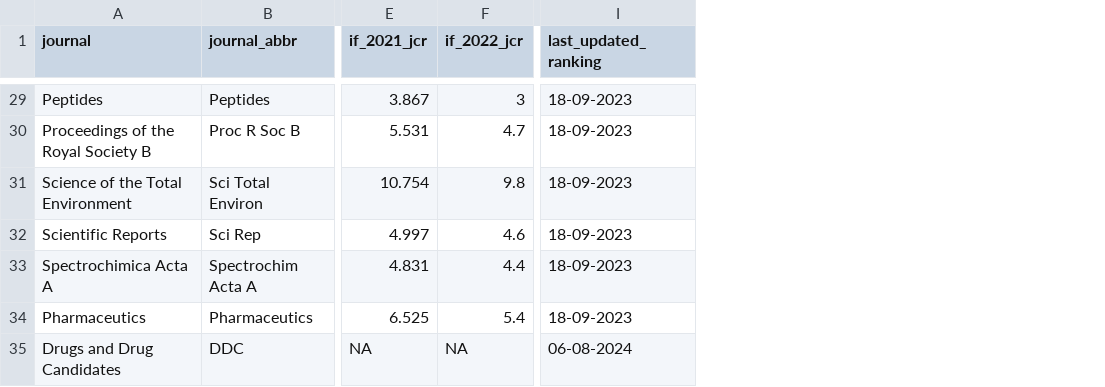
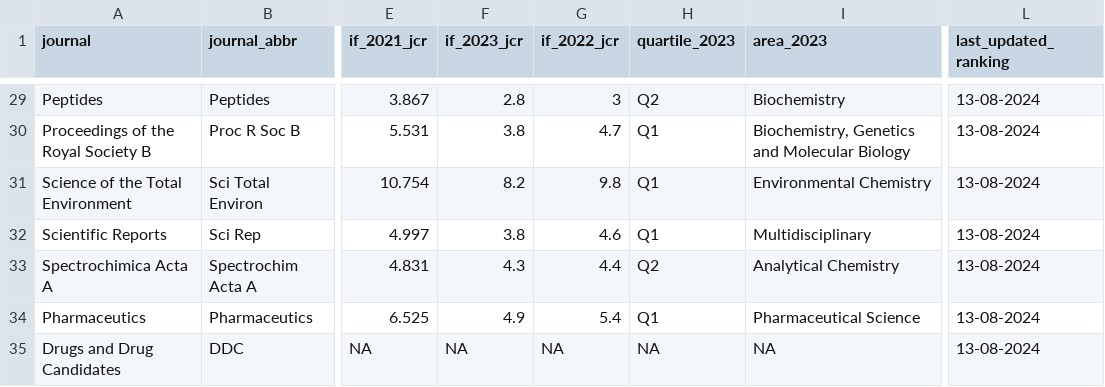
Before and after one commit to mdc-science/my_sci_output, a CSV file: data/journal_rankings.csv, drawn as a sheet; only a part is shown, gaps mark what is left out; addresses are those after the commit; the diff covers the shown part only; the diff names each change by its address in the sheet, - before the commit and + after, or states it on an @@ line.

Commit message:
Update latest JCR IF and SJR quartiles (both 2023)

```diff
--- a/data/journal_rankings.csv
+++ b/data/journal_rankings.csv
+column F (if_2023_jcr), rows 29-35: 2.8 | 3.8 | 8.2 | 3.8 | 4.3 | 4.9 | NA
+column H (quartile_2023), rows 29-35: Q2 | Q1 | Q1 | Q1 | Q2 | Q1 | NA
+column I (area_2023), rows 29-35: Biochemistry | Biochemistry, Genetics and Molecular Biology | Environmental Chemistry | Multidisciplinary | Analytical Chemistry | Pharmaceutical Science | NA
-L29:L34 (last_updated_ranking): 18-09-2023
+L29:L34 (last_updated_ranking): 13-08-2024
-L35 (last_updated_ranking): 06-08-2024
+L35 (last_updated_ranking): 13-08-2024
```
Also changed, not shown: 27 edited cells elsewhere in this file.
